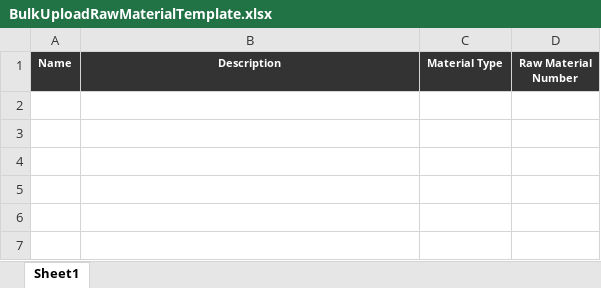
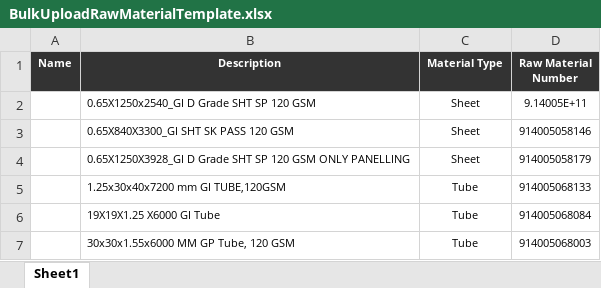
Before and after one commit to shwetahatwar/TMML-Server, an Excel workbook: documents/templates/BulkUploadRawMaterialTemplate.xlsx, sheet Sheet1, drawn as a sheet; values as stored, in another font and other column widths than the file's, no borders; the diff names each change by its address in the sheet, - before the commit and + after, or states it on an @@ line.

Commit message:
updated documents

```diff
--- a/documents/templates/BulkUploadRawMaterialTemplate.xlsx (sheet Sheet1)
+++ b/documents/templates/BulkUploadRawMaterialTemplate.xlsx (sheet Sheet1)
+row 2:  | 0.65X1250x2540_GI D Grade SHT SP 120 GSM | Sheet | 9.14005E+11
+row 3:  | 0.65X840X3300_GI SHT SK PASS 120 GSM | Sheet | 914005058146
+row 4:  | 0.65X1250X3928_GI D Grade SHT SP 120 GSM ONLY PANELLING | Sheet | 914005058179
+row 5:  | 1.25x30x40x7200 mm GI TUBE,120GSM | Tube | 914005068133
+row 6:  | 19X19X1.25 X6000 GI Tube | Tube | 914005068084
+row 7:  | 30x30x1.55x6000 MM GP Tube, 120 GSM | Tube | 914005068003
```
Also changed, not shown: documents/templates/BulkUploadPartNumberTemplate.xlsx, 9 other files.
